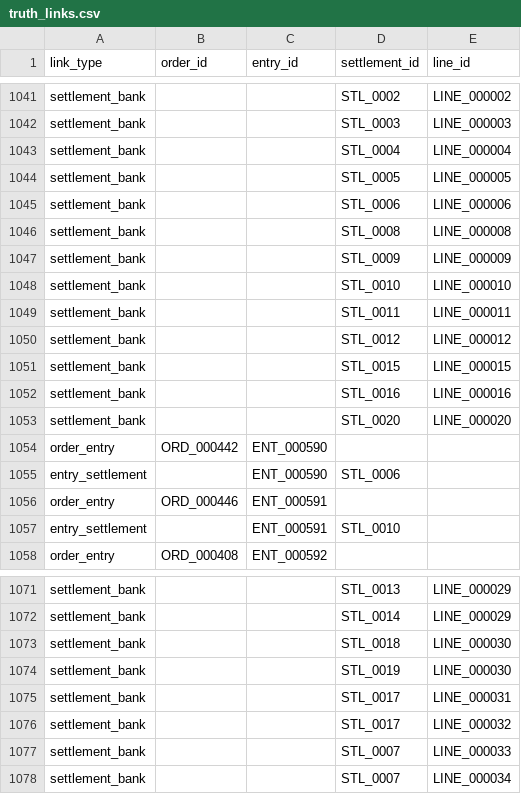
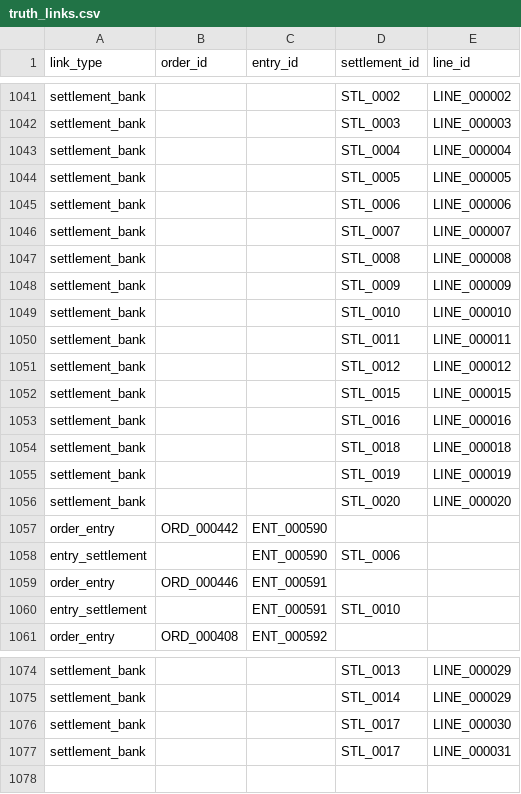
Before and after one commit to jawhra1234/LedgerLock, a CSV file: data/truth/truth_links.csv, drawn as a sheet; only a part is shown, gaps mark what is left out.

```diff
--- a/data/truth/truth_links.csv
+++ b/data/truth/truth_links.csv
@@ -1045,2 +1045,3 @@ settlement_bank,,,STL_0005,LINE_000005
 settlement_bank,,,STL_0006,LINE_000006
+settlement_bank,,,STL_0007,LINE_000007
 settlement_bank,,,STL_0008,LINE_000008
@@ -1052,2 +1053,4 @@ settlement_bank,,,STL_0015,LINE_000015
 settlement_bank,,,STL_0016,LINE_000016
+settlement_bank,,,STL_0018,LINE_000018
+settlement_bank,,,STL_0019,LINE_000019
 settlement_bank,,,STL_0020,LINE_000020
@@ -1072,7 +1075,3 @@ settlement_bank,,,STL_0013,LINE_000029
 settlement_bank,,,STL_0014,LINE_000029
-settlement_bank,,,STL_0018,LINE_000030
-settlement_bank,,,STL_0019,LINE_000030
+settlement_bank,,,STL_0017,LINE_000030
 settlement_bank,,,STL_0017,LINE_000031
-settlement_bank,,,STL_0017,LINE_000032
-settlement_bank,,,STL_0007,LINE_000033
-settlement_bank,,,STL_0007,LINE_000034
```
Also changed, not shown: data/raw/bank_statement.csv, data/truth/truth_exceptions.csv, 7 other files.
